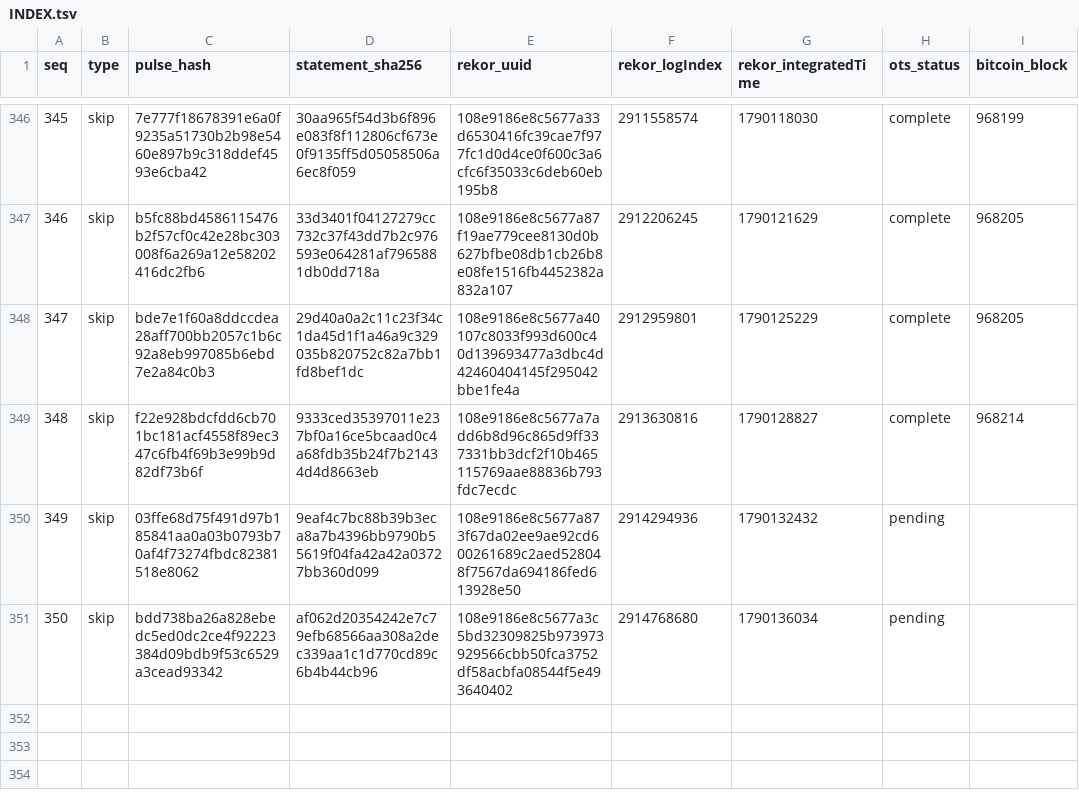
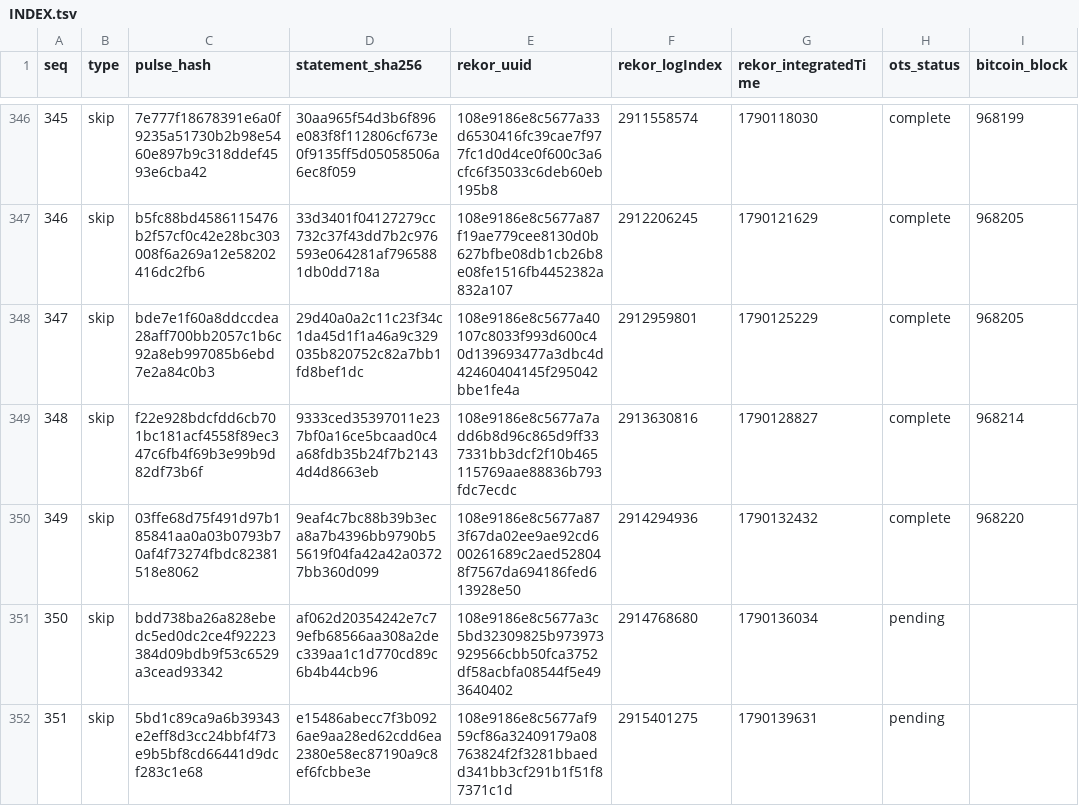
Before and after one commit to docdailey/qrng-beacon-log, a TSV file: INDEX.tsv, drawn as a sheet; only a part is shown, gaps mark what is left out.

Commit message:
anchors: 351 pulses anchored (run 35820613123)

```diff
--- a/INDEX.tsv
+++ b/INDEX.tsv
@@ -349,3 +349,4 @@ seq	type	pulse_hash	statement_sha256	rekor_uuid	rekor_logIndex	rekor_integratedT
 348	skip	f22e928bdcfdd6cb701bc181acf4558f89ec347c6fb4f69b3e99b9d82df73b6f	9333ced35397011e237bf0a16ce5bcaad0c4a68fdb35b24f7b21434d4d8663eb	108e9186e8c5677a7add6b8d96c865d9ff337331bb3dcf2f10b465115769aae88836b793fdc7ecdc	2913630816	1790128827	complete	968214
-349	skip	03ffe68d75f491d97b185841aa0a03b0793b70af4f73274fbdc82381518e8062	9eaf4c7bc88b39b3eca8a7b4396bb9790b55619f04fa42a42a03727bb360d099	108e9186e8c5677a873f67da02ee9ae92cd600261689c2aed528048f7567da694186fed613928e50	2914294936	1790132432	pending	
+349	skip	03ffe68d75f491d97b185841aa0a03b0793b70af4f73274fbdc82381518e8062	9eaf4c7bc88b39b3eca8a7b4396bb9790b55619f04fa42a42a03727bb360d099	108e9186e8c5677a873f67da02ee9ae92cd600261689c2aed528048f7567da694186fed613928e50	2914294936	1790132432	complete	968220
 350	skip	bdd738ba26a828ebedc5ed0dc2ce4f92223384d09bdb9f53c6529a3cead93342	af062d20354242e7c79efb68566aa308a2dec339aa1c1d770cd89c6b4b44cb96	108e9186e8c5677a3c5bd32309825b973973929566cbb50fca3752df58acbfa08544f5e493640402	2914768680	1790136034	pending	
+351	skip	5bd1c89ca9a6b39343e2eff8d3cc24bbf4f73e9b5bf8cd66441d9dcf283c1e68	e15486abecc7f3b0926ae9aa28ed62cdd6ea2380e58ec87190a9c8ef6fcbbe3e	108e9186e8c5677af959cf86a32409179a08763824f2f3281bbaedd341bb3cf291b1f51f87371c1d	2915401275	1790139631	pending	
```
Also changed, not shown: CHECKPOINTS.tsv, 7 other files.
